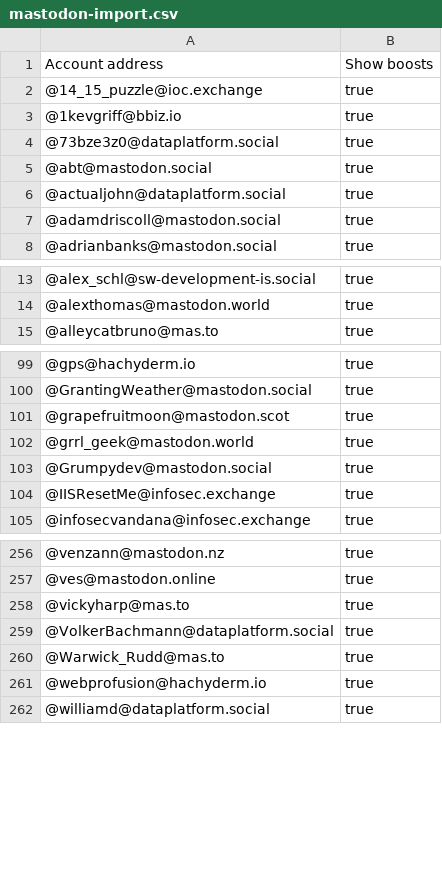
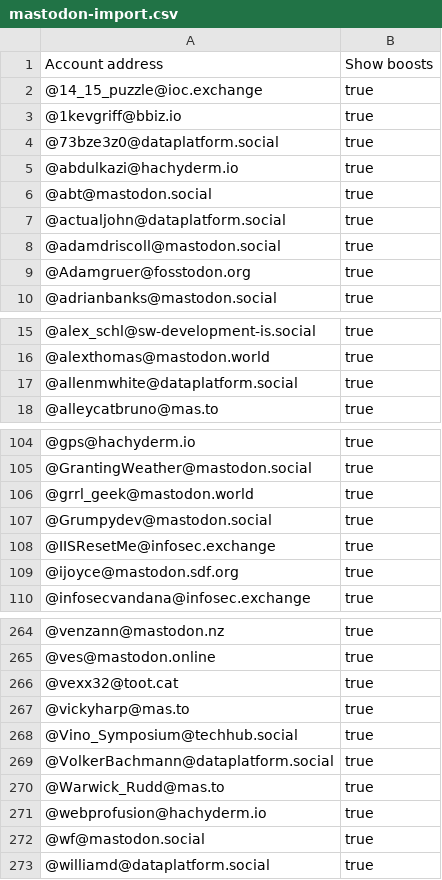
Before and after one commit to dataplat/mastodon, a CSV file: dataplat/mastodon-import.csv, drawn as a sheet; only a part is shown, gaps mark what is left out; the diff covers the shown part only.

```diff
--- a/dataplat/mastodon-import.csv
+++ b/dataplat/mastodon-import.csv
@@ -4,2 +4,3 @@
 "@73bze3z0@dataplatform.social","true"
+"@abdulkazi@hachyderm.io","true"
 "@abt@mastodon.social","true"
@@ -7,2 +8,3 @@
 "@adamdriscoll@mastodon.social","true"
+"@Adamgruer@fosstodon.org","true"
 "@adrianbanks@mastodon.social","true"
@@ -14,2 +16,3 @@
 "@alexthomas@mastodon.world","true"
+"@allenmwhite@dataplatform.social","true"
 "@alleycatbruno@mas.to","true"
@@ -100,3 +105,2 @@
 "@GrantingWeather@mastodon.social","true"
-"@grapefruitmoon@mastodon.scot","true"
 "@grrl_geek@mastodon.world","true"
@@ -104,2 +108,3 @@
 "@IISResetMe@infosec.exchange","true"
+"@ijoyce@mastodon.sdf.org","true"
 "@infosecvandana@infosec.exchange","true"
@@ -257,3 +265,5 @@
 "@ves@mastodon.online","true"
+"@vexx32@toot.cat","true"
 "@vickyharp@mas.to","true"
+"@Vino_Symposium@techhub.social","true"
 "@VolkerBachmann@dataplatform.social","true"
@@ -261,2 +271,3 @@
 "@webprofusion@hachyderm.io","true"
+"@wf@mastodon.social","true"
 "@williamd@dataplatform.social","true"
```
Also changed, not shown: 8 added rows and 3 removed rows elsewhere in this file, dataplat/twitter-match-archive.csv, powerbi/mastodon-import.csv, 3 other files.
